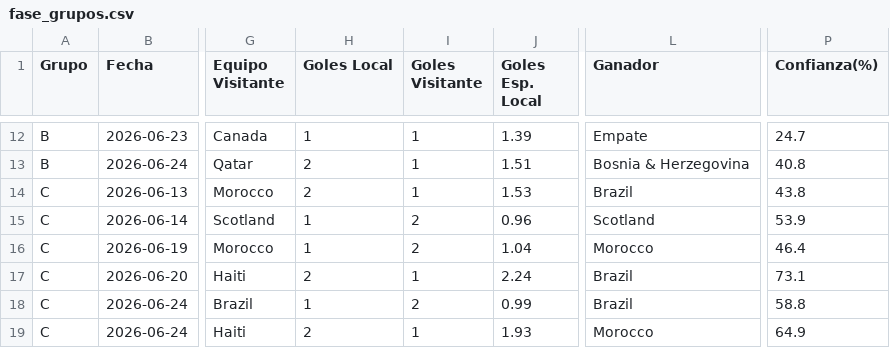
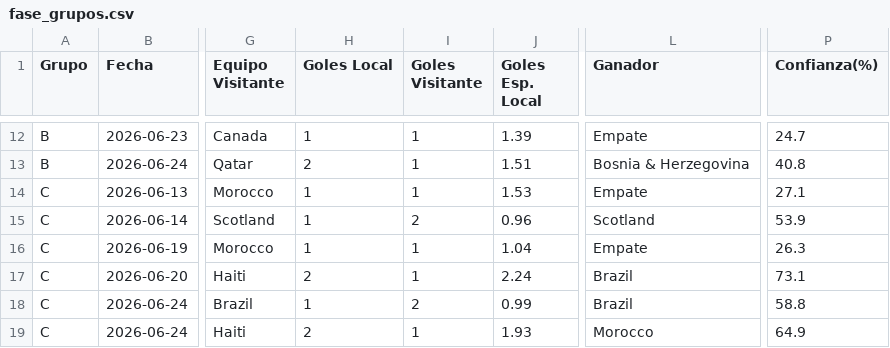
Before and after one commit to lucasjch/resultados-mundial, a CSV file: prode_mundial/output/fase_grupos.csv, drawn as a sheet; only a part is shown, gaps mark what is left out; the diff names each change by its address in the sheet, - before the commit and + after, or states it on an @@ line.

```diff
--- a/prode_mundial/output/fase_grupos.csv
+++ b/prode_mundial/output/fase_grupos.csv
-H14 (Goles Local): 2
+H14 (Goles Local): 1
-L14 (Ganador): Brazil
+L14 (Ganador): Empate
-P14 (Confianza(%)): 43.8
+P14 (Confianza(%)): 27.1
-I16 (Goles Visitante): 2
+I16 (Goles Visitante): 1
-L16 (Ganador): Morocco
+L16 (Ganador): Empate
-P16 (Confianza(%)): 46.4
+P16 (Confianza(%)): 26.3
```
Also changed, not shown: prode_mundial/output/eliminatorias.csv, prode_mundial/output/prode_completo.csv, 11 other files.
